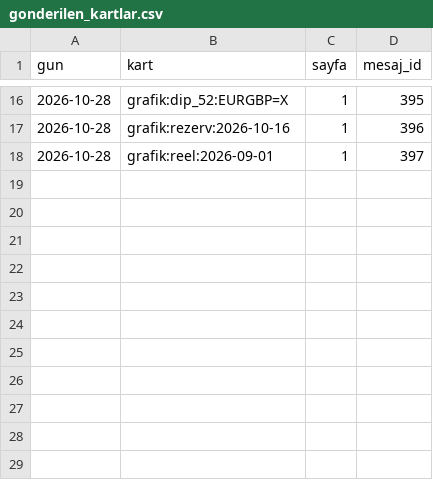
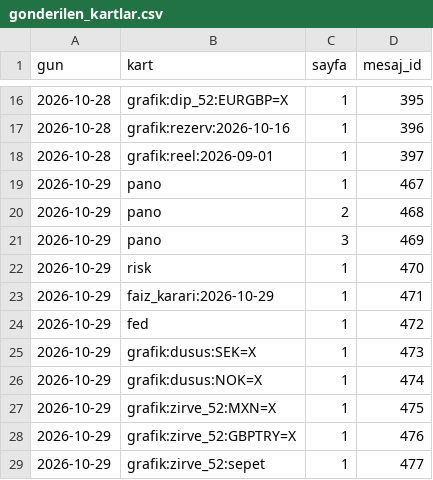
Before and after one commit to senoldak/rasathane, a CSV file: fx/veri/gonderilen_kartlar.csv, drawn as a sheet; only a part is shown, gaps mark what is left out.

```diff
--- a/fx/veri/gonderilen_kartlar.csv
+++ b/fx/veri/gonderilen_kartlar.csv
@@ -18 +18,12 @@ gun,kart,sayfa,mesaj_id
 2026-10-28,grafik:reel:2026-09-01,1,397
+2026-10-29,pano,1,467
+2026-10-29,pano,2,468
+2026-10-29,pano,3,469
+2026-10-29,risk,1,470
+2026-10-29,faiz_karari:2026-10-29,1,471
+2026-10-29,fed,1,472
+2026-10-29,grafik:dusus:SEK=X,1,473
+2026-10-29,grafik:dusus:NOK=X,1,474
+2026-10-29,grafik:zirve_52:MXN=X,1,475
+2026-10-29,grafik:zirve_52:GBPTRY=X,1,476
+2026-10-29,grafik:zirve_52:sepet,1,477
```
Also changed, not shown: 2 other files.
